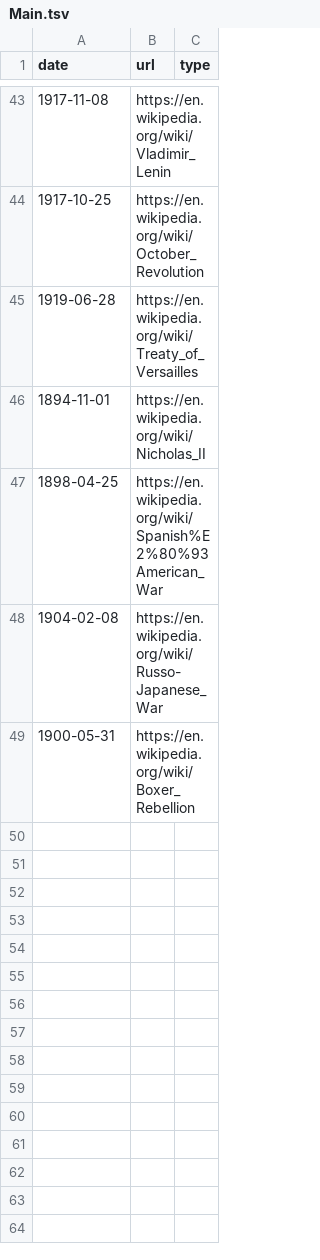
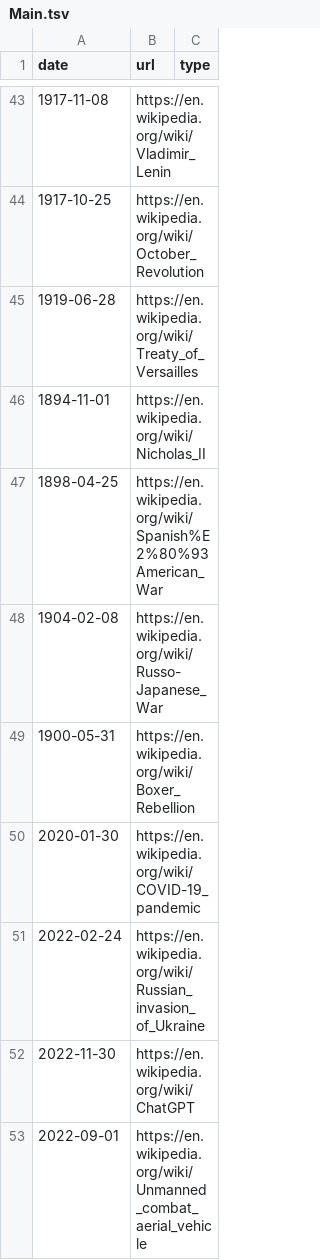
Before and after one commit to shishmanivan/LifeTimeline, a TSV file: src/history/sources/Main.tsv, drawn as a sheet; only a part is shown, gaps mark what is left out.

```diff
--- a/src/history/sources/Main.tsv
+++ b/src/history/sources/Main.tsv
@@ -49 +49,5 @@ date	url	type
 1900-05-31	https://en.wikipedia.org/wiki/Boxer_Rebellion
+2020-01-30	https://en.wikipedia.org/wiki/COVID-19_pandemic	
+2022-02-24	https://en.wikipedia.org/wiki/Russian_invasion_of_Ukraine
+2022-11-30	https://en.wikipedia.org/wiki/ChatGPT
+2022-09-01	https://en.wikipedia.org/wiki/Unmanned_combat_aerial_vehicle
```
Also changed, not shown: src/history/sources/192x.tsv, src/history/sources/197x.tsv, 5 other files.
